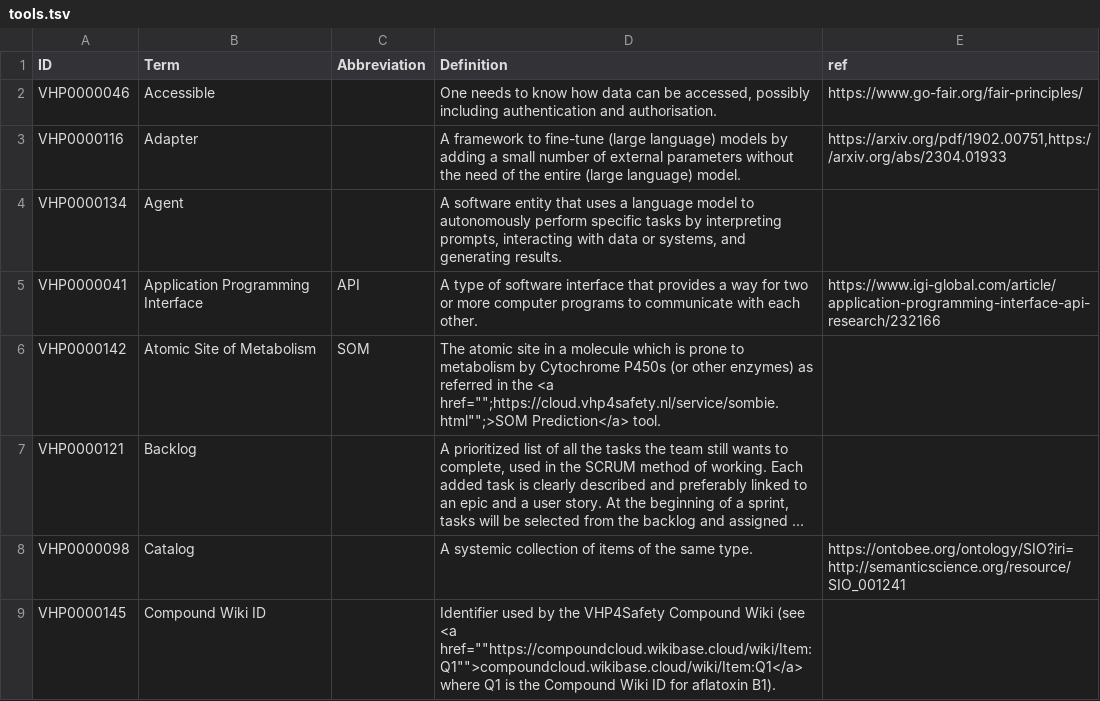
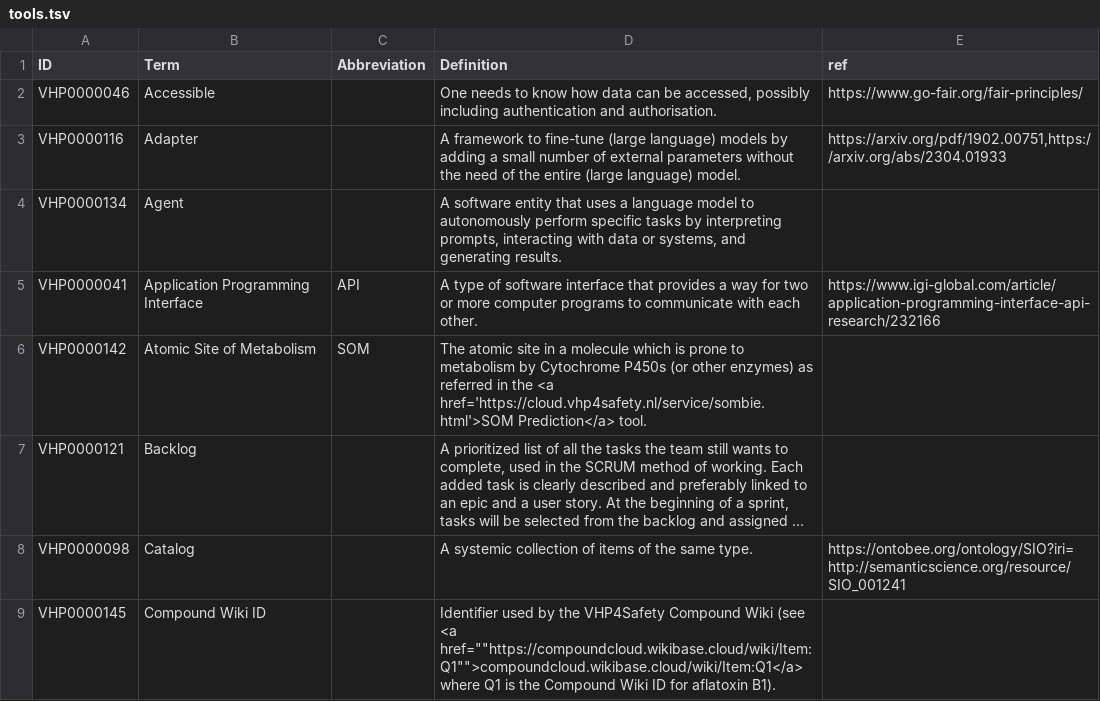
Before and after one commit to VHP4Safety/glossary, a TSV file: templates/tools.tsv, drawn as a sheet; only a part is shown; long unchanged cells end in …; the diff names each change by its address in the sheet, - before the commit and + after, or states it on an @@ line.

Commit message:
Update tools.tsv

```diff
--- a/templates/tools.tsv
+++ b/templates/tools.tsv
-D6 (Definition): …the <a href="";https://cloud.vhp4safety.nl/service/sombie.html"";>SOM Prediction</a> tool.
+D6 (Definition): …the <a href='https://cloud.vhp4safety.nl/service/sombie.html'>SOM Prediction</a> tool.
```
